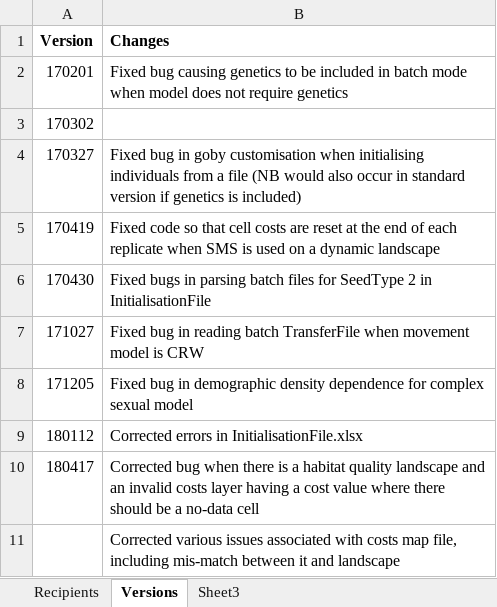
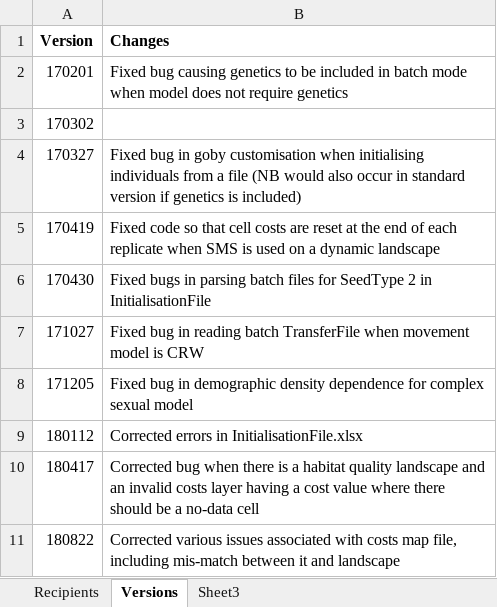
Before and after one commit to RangeShifter/RangeShiftR-pkg, an Excel workbook: doc/RS_v2.0_distribution.xlsx, sheet Versions, drawn as a sheet; values as stored, in another font and other column widths than the file's, no borders; the diff names each change by its address in the sheet, - before the commit and + after, or states it on an @@ line.

```diff
--- a/doc/RS_v2.0_distribution.xlsx (sheet Versions)
+++ b/doc/RS_v2.0_distribution.xlsx (sheet Versions)
-A11 (Version): (empty)
+A11 (Version): 180822
```
Also changed, not shown: sheet Recipients, 3 other files.
